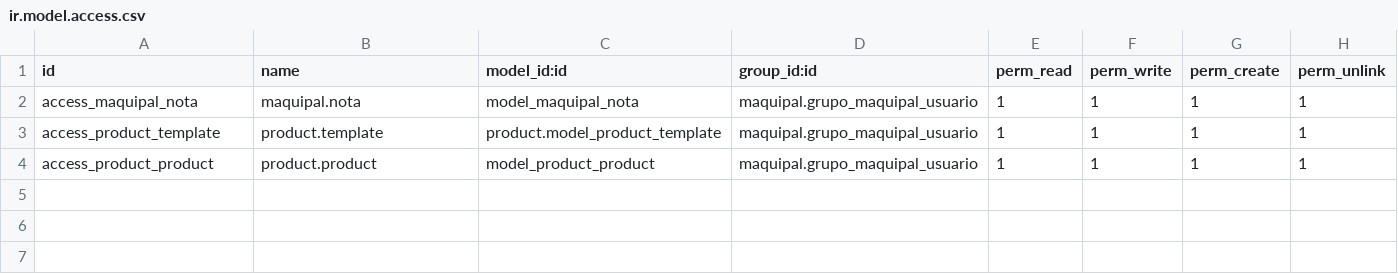
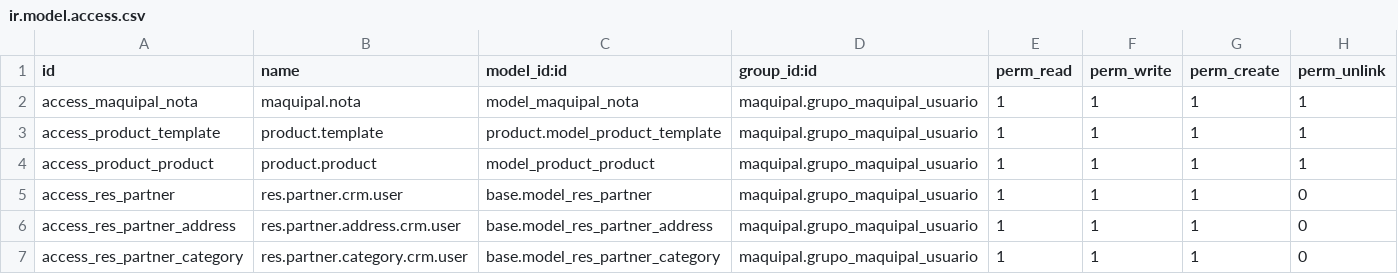
Before and after one commit to rRios/maquipal, a CSV file: security/ir.model.access.csv, drawn as a sheet; the diff names each change by its address in the sheet, - before the commit and + after, or states it on an @@ line.

```diff
--- a/security/ir.model.access.csv
+++ b/security/ir.model.access.csv
+row 5: access_res_partner | res.partner.crm.user | base.model_res_partner | maquipal.grupo_maquipal_usuario | 1 | 1 | 1 | 0
+row 6: access_res_partner_address | res.partner.address.crm.user | base.model_res_partner_address | maquipal.grupo_maquipal_usuario | 1 | 1 | 1 | 0
+row 7: access_res_partner_category | res.partner.category.crm.user | base.model_res_partner_category | maquipal.grupo_maquipal_usuario | 1 | 1 | 1 | 0
```
Also changed, not shown: 4 other files.
